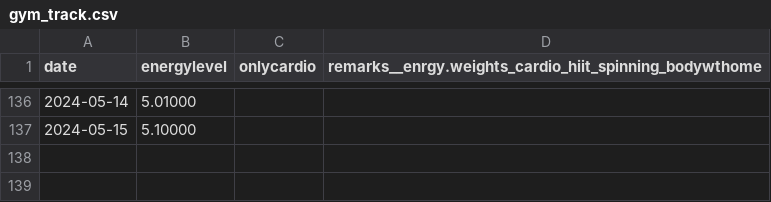
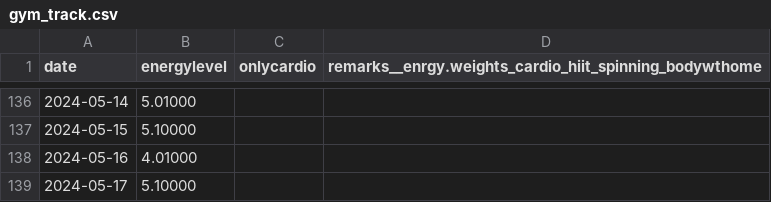
Before and after one commit to devprabal/24k_tracks, a CSV file: records/gym_track.csv, drawn as a sheet; only a part is shown, gaps mark what is left out.

```diff
--- a/records/gym_track.csv
+++ b/records/gym_track.csv
@@ -137 +137,3 @@ date,energylevel,onlycardio,remarks__enrgy.weights_cardio_hiit_spinning_bodywtho
 2024-05-15,5.10000,
+2024-05-16,4.01000,
+2024-05-17,5.10000,
```
Also changed, not shown: records/korean_track.csv, records/spoiler_track.csv, 1 other file.
